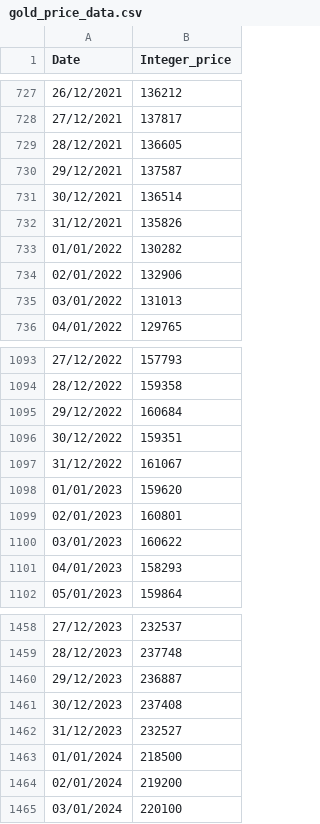
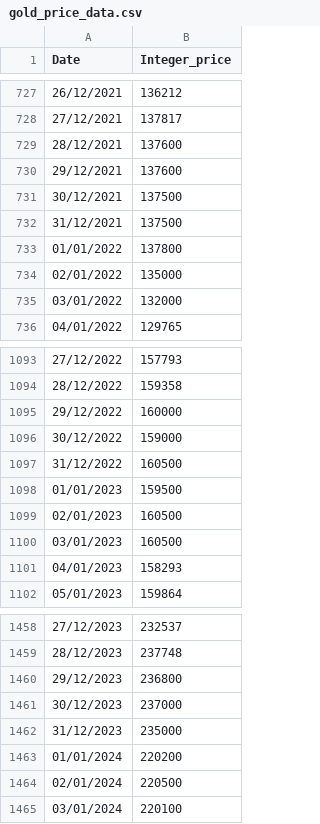
Before and after one commit to AqeelAhmed1308/Statistical-Analysis-Gold, a CSV file: public/data/gold_price_data.csv, drawn as a sheet; only a part is shown, gaps mark what is left out; the diff covers the shown part only.

```diff
--- a/public/data/gold_price_data.csv
+++ b/public/data/gold_price_data.csv
@@ -728,9 +728,9 @@ Date,Integer_price
 27/12/2021,137817
-28/12/2021,136605
-29/12/2021,137587
-30/12/2021,136514
-31/12/2021,135826
-01/01/2022,130282
-02/01/2022,132906
-03/01/2022,131013
+28/12/2021,137600
+29/12/2021,137600
+30/12/2021,137500
+31/12/2021,137500
+01/01/2022,137800
+02/01/2022,135000
+03/01/2022,132000
 04/01/2022,129765
@@ -1094,8 +1094,8 @@ Date,Integer_price
 28/12/2022,159358
-29/12/2022,160684
-30/12/2022,159351
-31/12/2022,161067
-01/01/2023,159620
-02/01/2023,160801
-03/01/2023,160622
+29/12/2022,160000
+30/12/2022,159000
+31/12/2022,160500
+01/01/2023,159500
+02/01/2023,160500
+03/01/2023,160500
 04/01/2023,158293
@@ -1459,7 +1459,7 @@ Date,Integer_price
 28/12/2023,237748
-29/12/2023,236887
-30/12/2023,237408
-31/12/2023,232527
-01/01/2024,218500
-02/01/2024,219200
+29/12/2023,236800
+30/12/2023,237000
+31/12/2023,235000
+01/01/2024,220200
+02/01/2024,220500
 03/01/2024,220100
```
Also changed, not shown: 10 added rows and 16 edited cells elsewhere in this file, 4 other files.
